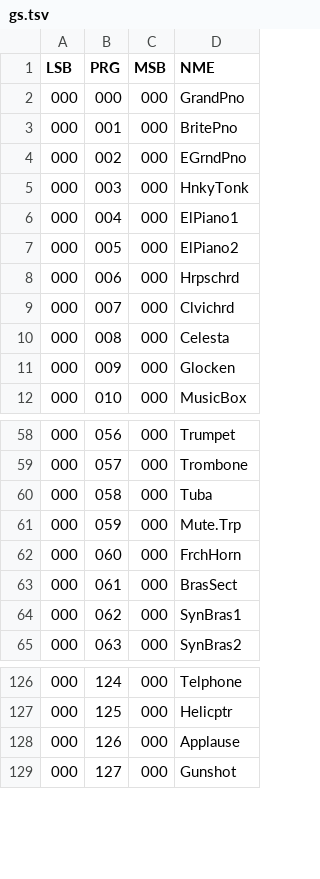
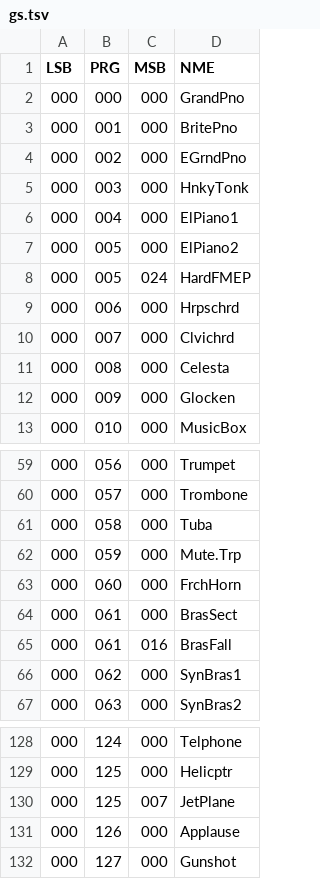
Before and after one commit to ltgcgo/playground, a TSV file: midiParse/data/bank/gs.tsv, drawn as a sheet; only a part is shown, gaps mark what is left out.

```diff
--- a/midiParse/data/bank/gs.tsv
+++ b/midiParse/data/bank/gs.tsv
@@ -7,2 +7,3 @@ LSB	PRG	MSB	NME
 000	005	000	ElPiano2
+000	005	024	HardFMEP
 000	006	000	Hrpschrd
@@ -63,2 +64,3 @@ LSB	PRG	MSB	NME
 000	061	000	BrasSect
+000	061	016	BrasFall
 000	062	000	SynBras1
@@ -127,2 +129,3 @@ LSB	PRG	MSB	NME
 000	125	000	Helicptr
+000	125	007	JetPlane
 000	126	000	Applause
```
Also changed, not shown: midiParse/data/bank/ns5r.tsv, 1 other file.
